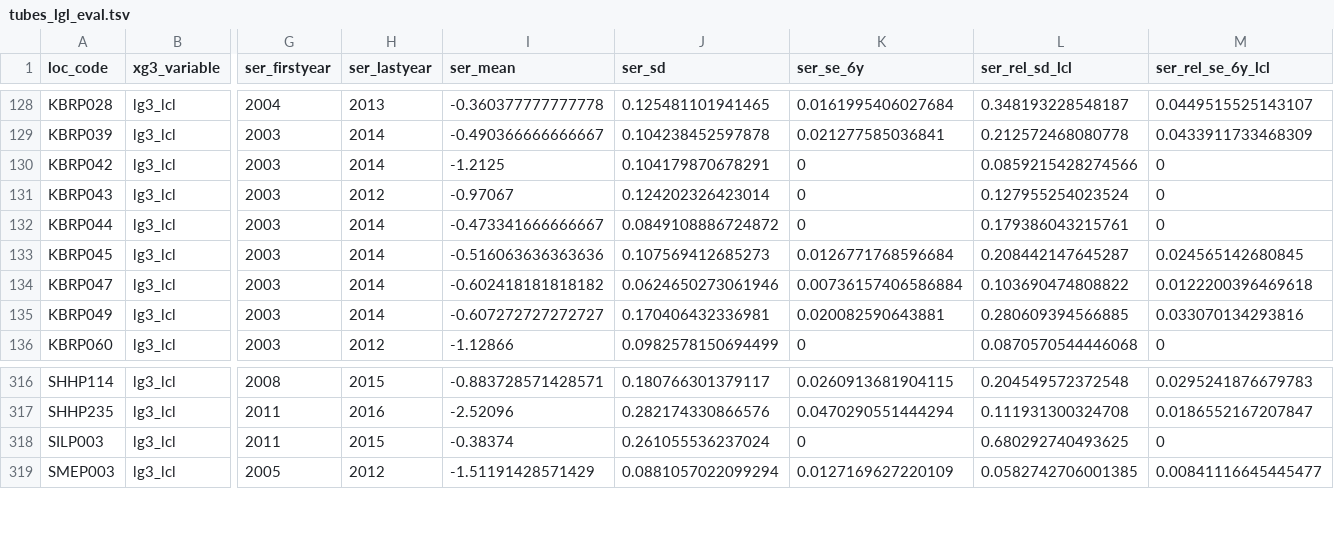
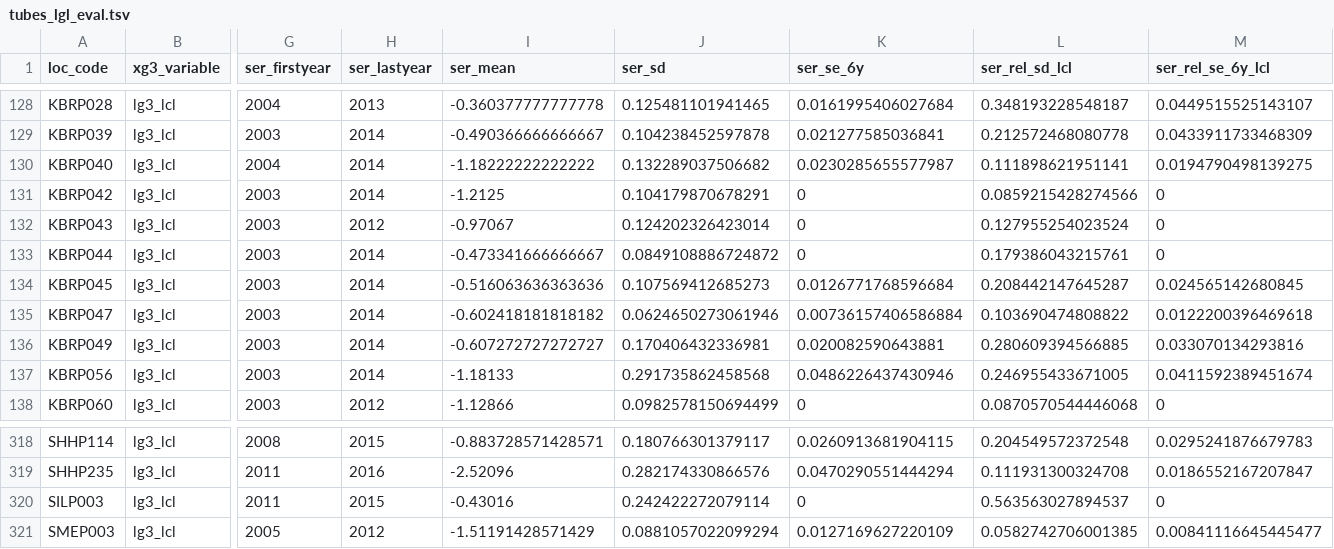
Before and after one commit to w-jan/Droogtemeetnet, a TSV file: data/tubes_lgl_eval.tsv, drawn as a sheet; only a part is shown, gaps mark what is left out; addresses are those after the commit; rows hold the shown columns only; the diff names each change by its address in the sheet, - before the commit and + after, or states it on an @@ line.

```diff
--- a/data/tubes_lgl_eval.tsv
+++ b/data/tubes_lgl_eval.tsv
+row 130: KBRP040 | lg3_lcl | 2004 | 2014 | -1.18222222222222 | 0.132289037506682 | 0.0230285655577987 | 0.111898621951141 | 0.0194790498139275
+row 137: KBRP056 | lg3_lcl | 2003 | 2014 | -1.18133 | 0.291735862458568 | 0.0486226437430946 | 0.246955433671005 | 0.0411592389451674
-I320 (ser_mean): -0.38374
+I320 (ser_mean): -0.43016
-J320 (ser_sd): 0.261055536237024
+J320 (ser_sd): 0.242422272079114
-L320 (ser_rel_sd_lcl): 0.680292740493625
+L320 (ser_rel_sd_lcl): 0.563563027894537
```
Also changed, not shown: data/tubes_cat123_run1.tsv, data/tubes_cat3_bis.tsv, 24 other files.
